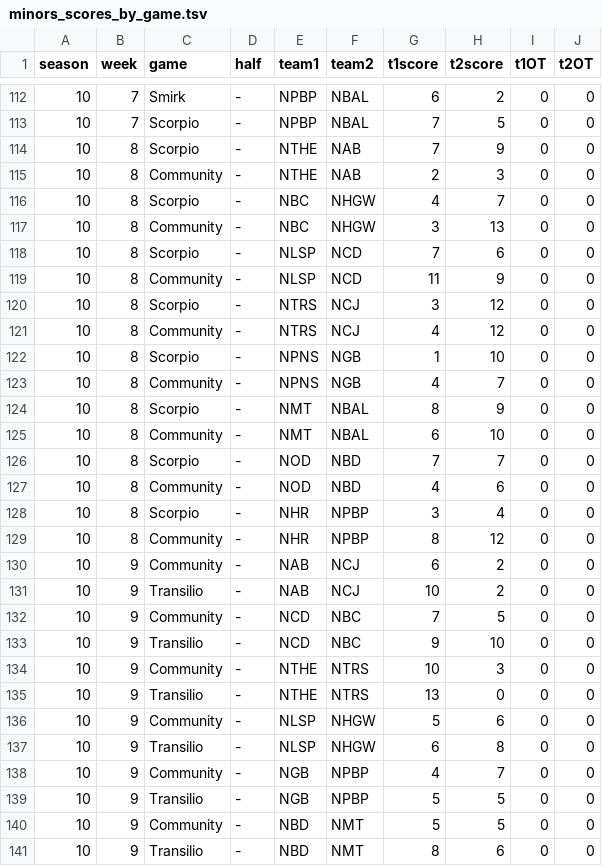
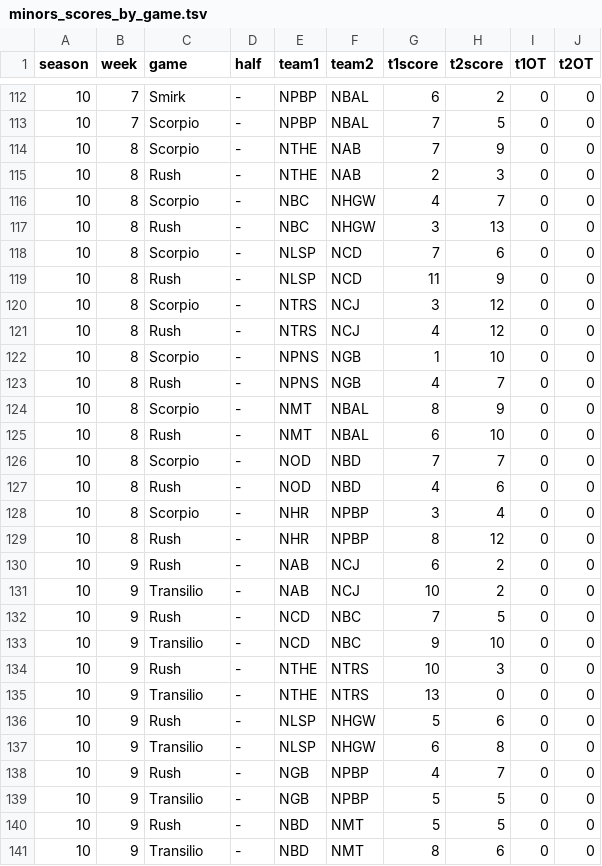
Before and after one commit to majorleaguetagpro/mltp-archive, a TSV file: minors_scores_by_game.tsv, drawn as a sheet; only a part is shown, gaps mark what is left out; the diff covers the shown part only.

```diff
--- a/minors_scores_by_game.tsv
+++ b/minors_scores_by_game.tsv
@@ -114,28 +114,28 @@ season	week	game	half	team1	team2	t1score	t2score	t1OT	t2OT
 10	8	Scorpio	-	NTHE	NAB	7	9	0	0
-10	8	Community	-	NTHE	NAB	2	3	0	0
+10	8	Rush	-	NTHE	NAB	2	3	0	0
 10	8	Scorpio	-	NBC	NHGW	4	7	0	0
-10	8	Community	-	NBC	NHGW	3	13	0	0
+10	8	Rush	-	NBC	NHGW	3	13	0	0
 10	8	Scorpio	-	NLSP	NCD	7	6	0	0
-10	8	Community	-	NLSP	NCD	11	9	0	0
+10	8	Rush	-	NLSP	NCD	11	9	0	0
 10	8	Scorpio	-	NTRS	NCJ	3	12	0	0
-10	8	Community	-	NTRS	NCJ	4	12	0	0
+10	8	Rush	-	NTRS	NCJ	4	12	0	0
 10	8	Scorpio	-	NPNS	NGB	1	10	0	0
-10	8	Community	-	NPNS	NGB	4	7	0	0
+10	8	Rush	-	NPNS	NGB	4	7	0	0
 10	8	Scorpio	-	NMT	NBAL	8	9	0	0
-10	8	Community	-	NMT	NBAL	6	10	0	0
+10	8	Rush	-	NMT	NBAL	6	10	0	0
 10	8	Scorpio	-	NOD	NBD	7	7	0	0
-10	8	Community	-	NOD	NBD	4	6	0	0
+10	8	Rush	-	NOD	NBD	4	6	0	0
 10	8	Scorpio	-	NHR	NPBP	3	4	0	0
-10	8	Community	-	NHR	NPBP	8	12	0	0
-10	9	Community	-	NAB	NCJ	6	2	0	0
+10	8	Rush	-	NHR	NPBP	8	12	0	0
+10	9	Rush	-	NAB	NCJ	6	2	0	0
 10	9	Transilio	-	NAB	NCJ	10	2	0	0
-10	9	Community	-	NCD	NBC	7	5	0	0
+10	9	Rush	-	NCD	NBC	7	5	0	0
 10	9	Transilio	-	NCD	NBC	9	10	0	0
-10	9	Community	-	NTHE	NTRS	10	3	0	0
+10	9	Rush	-	NTHE	NTRS	10	3	0	0
 10	9	Transilio	-	NTHE	NTRS	13	0	0	0
-10	9	Community	-	NLSP	NHGW	5	6	0	0
+10	9	Rush	-	NLSP	NHGW	5	6	0	0
 10	9	Transilio	-	NLSP	NHGW	6	8	0	0
-10	9	Community	-	NGB	NPBP	4	7	0	0
+10	9	Rush	-	NGB	NPBP	4	7	0	0
 10	9	Transilio	-	NGB	NPBP	5	5	0	0
-10	9	Community	-	NBD	NMT	5	5	0	0
+10	9	Rush	-	NBD	NMT	5	5	0	0
 10	9	Transilio	-	NBD	NMT	8	6	0	0
```
Also changed, not shown: 8 moved rows and 97 edited cells elsewhere in this file, majors_scores_by_game.tsv, majors_scores_by_half.tsv, 1 other file.
